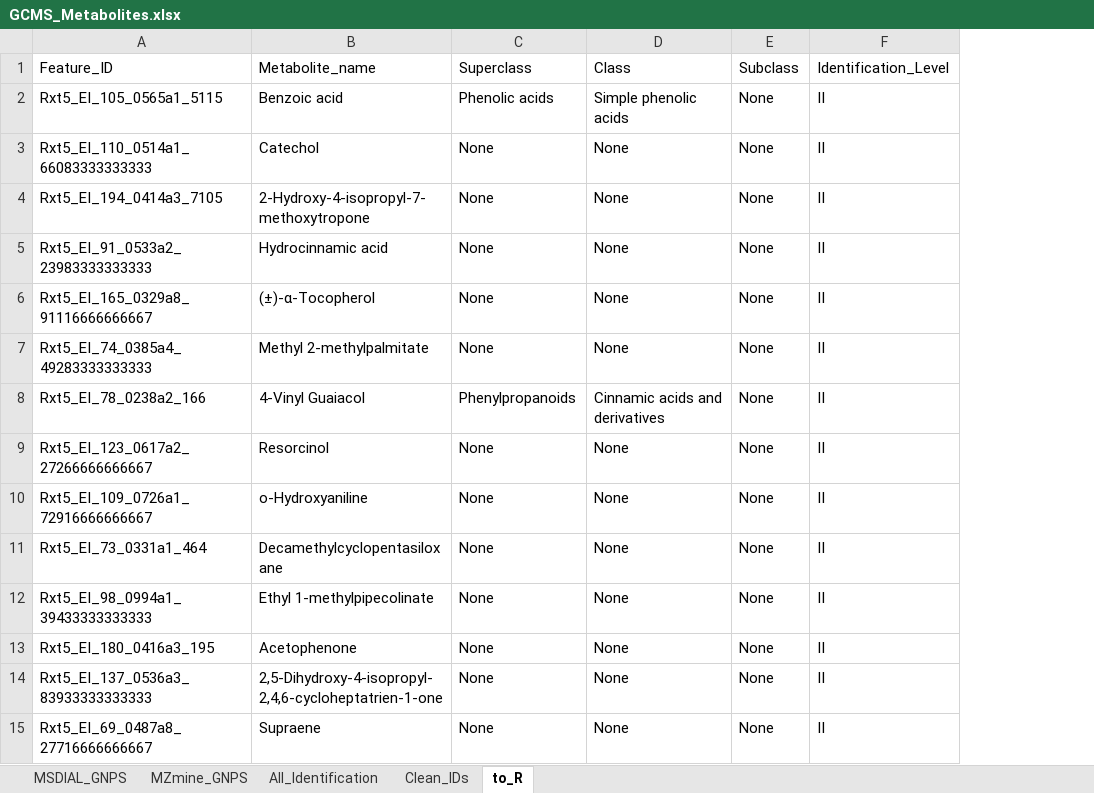
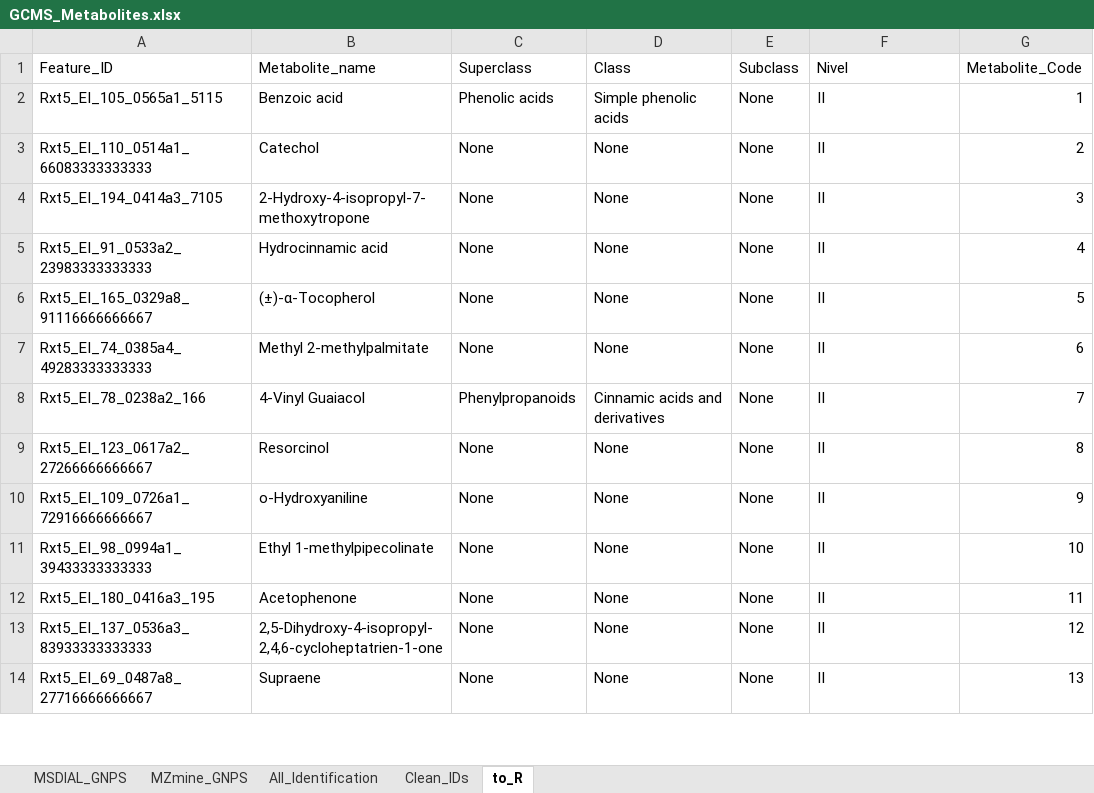
Before and after one commit to Jefferson-Fasso/Antimicrobial_I_guayusa, an Excel workbook: Data/GCMS_Metabolites.xlsx, sheet to_R, drawn as a sheet; only a part is shown; values as stored, in another font and other column widths than the file's, no borders; removed rows and columns are numbered as before the commit, all else as after; the diff names each change by its address in the sheet, - before the commit and + after, or states it on an @@ line.

```diff
--- a/Data/GCMS_Metabolites.xlsx (sheet to_R)
+++ b/Data/GCMS_Metabolites.xlsx (sheet to_R)
+column G (Metabolite_Code), rows 2-14: 1 | 2 | 3 | 4 | 5 | 6 | 7 | 8 | 9 | 10 | 11 | 12 | 13
-F1: Identification_Level
+F1: Nivel
-row 11: Rxt5_EI_73_0331a1_464 | Decamethylcyclopentasiloxane | None | None | None | II
```
Also changed, not shown: 17 other files.
